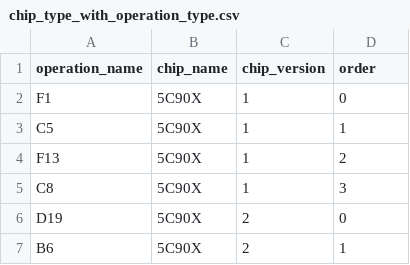
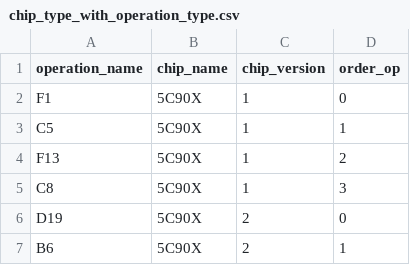
Before and after one commit to rsm-mec014/CSC3170-Database-Project, a CSV file: source/data_generation/dataset/chip_type_with_operation_type.csv, drawn as a sheet; only a part is shown.

Commit message:
update dataset

```diff
--- a/source/data_generation/dataset/chip_type_with_operation_type.csv
+++ b/source/data_generation/dataset/chip_type_with_operation_type.csv
@@ -1,2 +1,2 @@
-operation_name,chip_name,chip_version,order
+operation_name,chip_name,chip_version,order_op
 F1,5C90X,1,0
```
